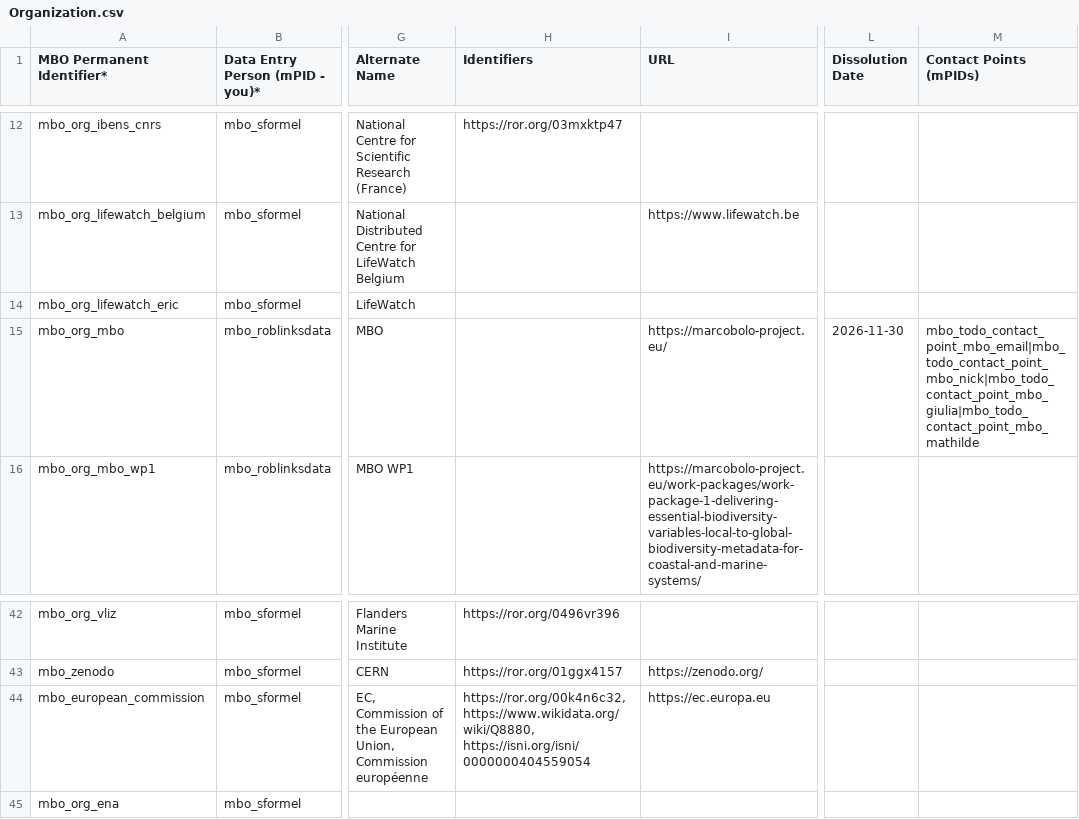
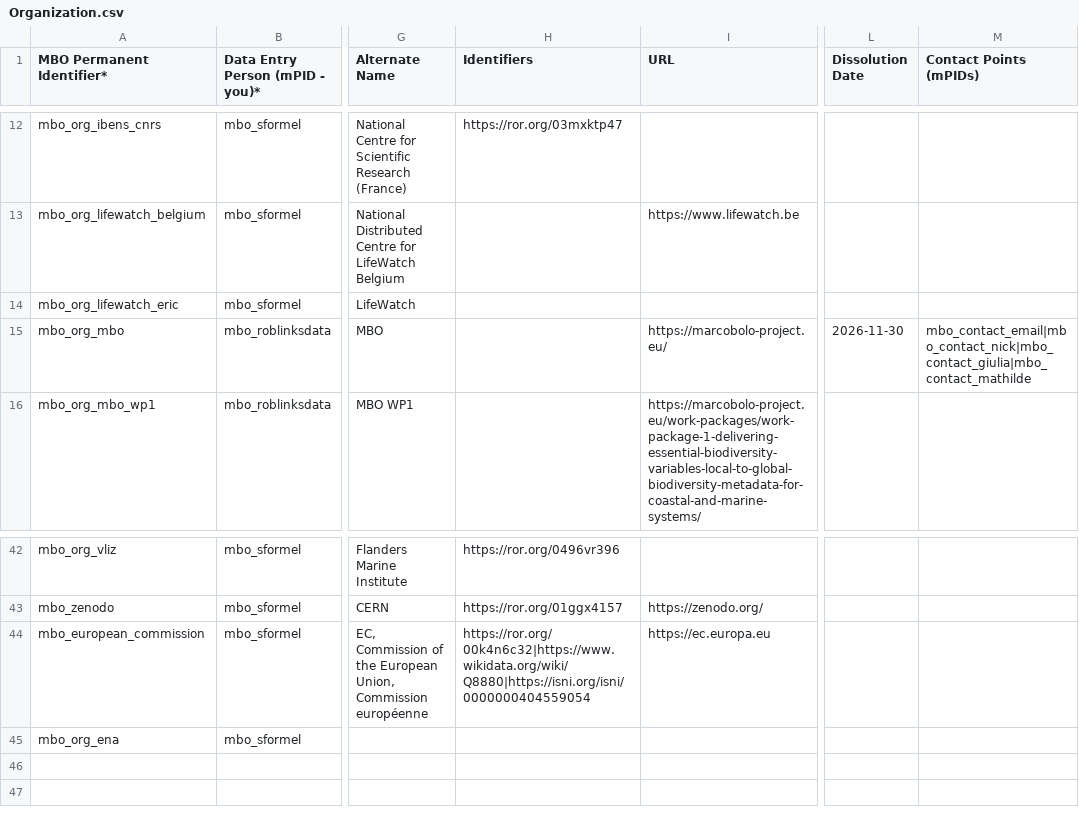
Before and after one commit to marco-bolo/csv-to-json-ld, a CSV file: data/Organization.csv, drawn as a sheet; only a part is shown, gaps mark what is left out; the diff names each change by its address in the sheet, - before the commit and + after, or states it on an @@ line.

```diff
--- a/data/Organization.csv
+++ b/data/Organization.csv
-M15 (Contact Points (mPIDs)): mbo_todo_contact_point_mbo_email|mbo_todo_contact_point_mbo_nick|mbo_todo_contact_point_mbo_giulia|mbo_todo_contact_point_mbo_mathilde
+M15 (Contact Points (mPIDs)): mbo_contact_email|mbo_contact_nick|mbo_contact_giulia|mbo_contact_mathilde
-H44 (Identifiers): https://ror.org/00k4n6c32, https://www.wikidata.org/wiki/Q8880, https://isni.org/isni/0000000404559054
+H44 (Identifiers): https://ror.org/00k4n6c32|https://www.wikidata.org/wiki/Q8880|https://isni.org/isni/0000000404559054
```
Also changed, not shown: data/Action.csv, data/Taxon.csv, 1 other file.
